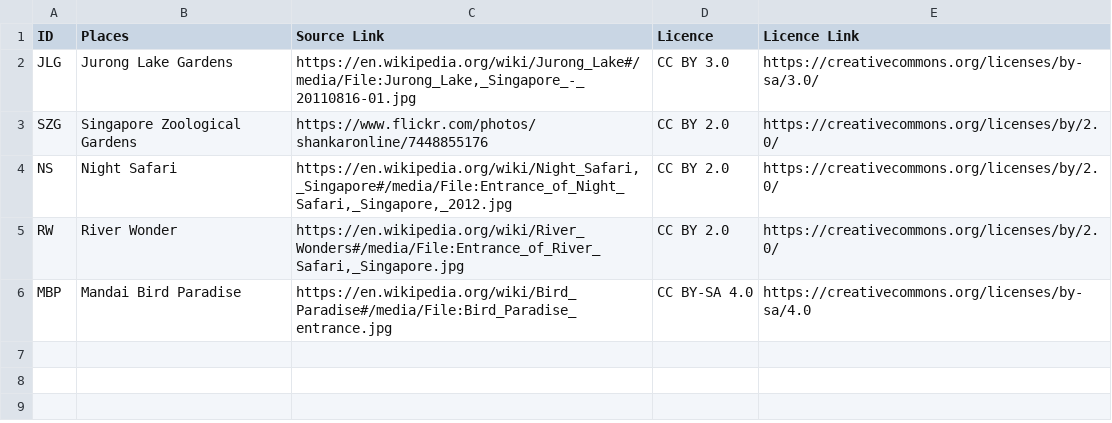
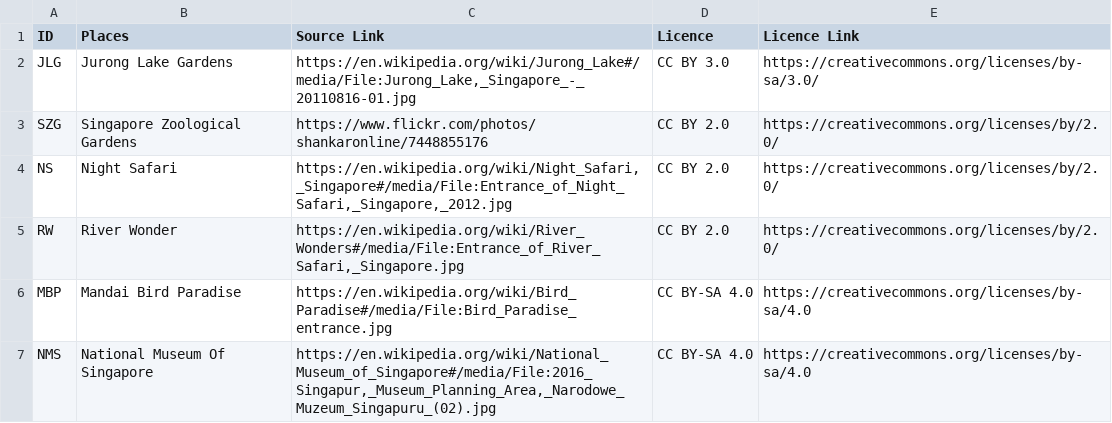
Before and after one commit to JauntyJJS/2025_table, a CSV file: data/image_credits.csv, drawn as a sheet.

Commit message:
Add images

```diff
--- a/data/image_credits.csv
+++ b/data/image_credits.csv
@@ -6 +6,2 @@ RW,River Wonder,"https://en.wikipedia.org/wiki/River_Wonders#/media/File:Entranc
 MBP,Mandai Bird Paradise,https://en.wikipedia.org/wiki/Bird_Paradise#/media/File:Bird_Paradise_entrance.jpg,CC BY-SA 4.0,https://creativecommons.org/licenses/by-sa/4.0
+NMS,National Museum Of Singapore,"https://en.wikipedia.org/wiki/National_Museum_of_Singapore#/media/File:2016_Singapur,_Museum_Planning_Area,_Narodowe_Muzeum_Singapuru_(02).jpg",CC BY-SA 4.0,https://creativecommons.org/licenses/by-sa/4.0
```
Also changed, not shown: 1 other file.
